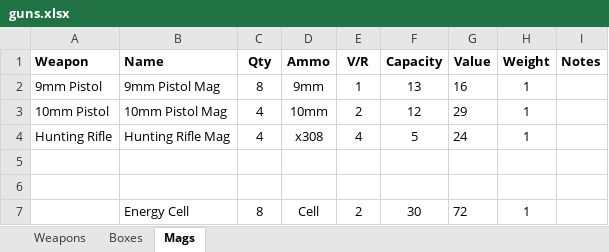
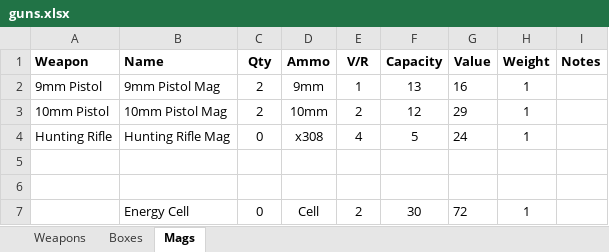
Before and after one commit to maplealmond/savagewasteland, an Excel workbook: data/guns.xlsx, sheet Mags, drawn as a sheet; values as stored, in another font and other column widths than the file's, no borders; the diff names each change by its address in the sheet, - before the commit and + after, or states it on an @@ line.

```diff
--- a/data/guns.xlsx (sheet Mags)
+++ b/data/guns.xlsx (sheet Mags)
-C2 (Qty): 8
+C2 (Qty): 2
-C3 (Qty): 4
+C3 (Qty): 2
-C4 (Qty): 4
+C4 (Qty): 0
-C7 (Qty): 8
+C7 (Qty): 0
```
Also changed, not shown: sheet Weapons, data/aid.xlsx, data/junk.xlsx, 4 other files.
